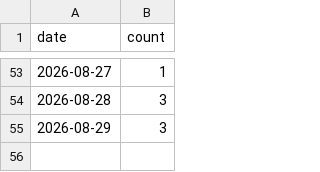
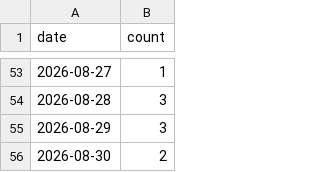
Before and after one commit to jiwonsea/news-narrative-tracker, a CSV file: data/forward/ai_datacenter_power.csv, drawn as a sheet; only a part is shown, gaps mark what is left out; the diff names each change by its address in the sheet, - before the commit and + after, or states it on an @@ line.

```diff
--- a/data/forward/ai_datacenter_power.csv
+++ b/data/forward/ai_datacenter_power.csv
+row 56: 2026-08-30 | 2
```
Also changed, not shown: data/forward/hbm_memory.csv, data/forward/smr_nuclear.csv, 3 other files.
